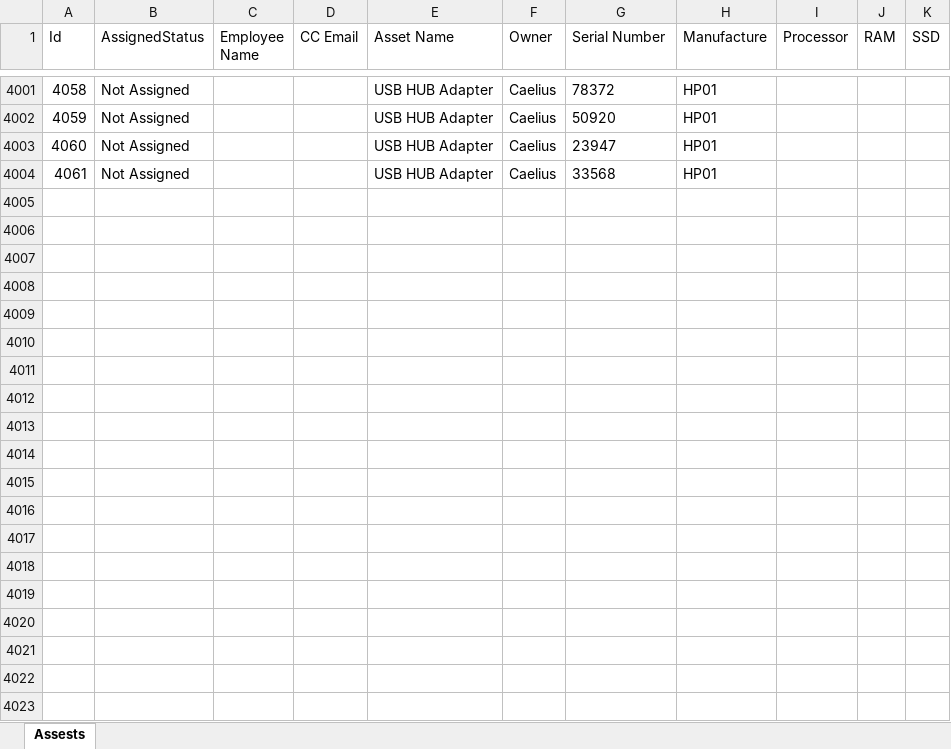
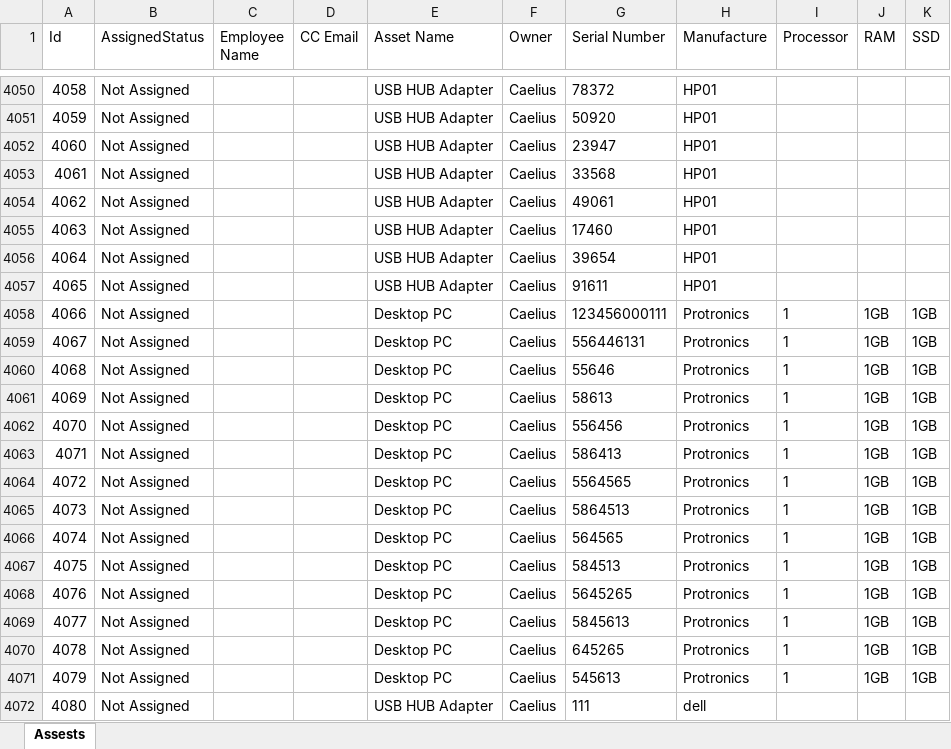
Before and after one commit to SQE-Labs/HRMIS-Playwright, an Excel workbook: Download/asset_list.xlsx, sheet Assests, drawn as a sheet; only a part is shown, gaps mark what is left out; values as stored, in another font and other column widths than the file's, no borders; the diff covers the shown part only; the diff names each change by its address in the sheet, - before the commit and + after, or states it on an @@ line.

```diff
--- a/Download/asset_list.xlsx (sheet Assests)
+++ b/Download/asset_list.xlsx (sheet Assests)
+row 4054: 4062 | Not Assigned |  |  | USB HUB Adapter | Caelius | 49061 | HP01
+row 4055: 4063 | Not Assigned |  |  | USB HUB Adapter | Caelius | 17460 | HP01
+row 4056: 4064 | Not Assigned |  |  | USB HUB Adapter | Caelius | 39654 | HP01
+row 4057: 4065 | Not Assigned |  |  | USB HUB Adapter | Caelius | 91611 | HP01
+row 4058: 4066 | Not Assigned |  |  | Desktop PC | Caelius | 123456000111 | Protronics | 1 | 1GB | 1GB
+row 4059: 4067 | Not Assigned |  |  | Desktop PC | Caelius | 556446131 | Protronics | 1 | 1GB | 1GB
+row 4060: 4068 | Not Assigned |  |  | Desktop PC | Caelius | 55646 | Protronics | 1 | 1GB | 1GB
+row 4061: 4069 | Not Assigned |  |  | Desktop PC | Caelius | 58613 | Protronics | 1 | 1GB | 1GB
+row 4062: 4070 | Not Assigned |  |  | Desktop PC | Caelius | 556456 | Protronics | 1 | 1GB | 1GB
+row 4063: 4071 | Not Assigned |  |  | Desktop PC | Caelius | 586413 | Protronics | 1 | 1GB | 1GB
+row 4064: 4072 | Not Assigned |  |  | Desktop PC | Caelius | 5564565 | Protronics | 1 | 1GB | 1GB
+row 4065: 4073 | Not Assigned |  |  | Desktop PC | Caelius | 5864513 | Protronics | 1 | 1GB | 1GB
+row 4066: 4074 | Not Assigned |  |  | Desktop PC | Caelius | 564565 | Protronics | 1 | 1GB | 1GB
+row 4067: 4075 | Not Assigned |  |  | Desktop PC | Caelius | 584513 | Protronics | 1 | 1GB | 1GB
+row 4068: 4076 | Not Assigned |  |  | Desktop PC | Caelius | 5645265 | Protronics | 1 | 1GB | 1GB
+row 4069: 4077 | Not Assigned |  |  | Desktop PC | Caelius | 5845613 | Protronics | 1 | 1GB | 1GB
+row 4070: 4078 | Not Assigned |  |  | Desktop PC | Caelius | 645265 | Protronics | 1 | 1GB | 1GB
+row 4071: 4079 | Not Assigned |  |  | Desktop PC | Caelius | 545613 | Protronics | 1 | 1GB | 1GB
+row 4072: 4080 | Not Assigned |  |  | USB HUB Adapter | Caelius | 111 | dell
```
Also changed, not shown: 134 added rows, 2 removed rows, 55 edited cells and row numbers in column A elsewhere in this sheet, 11 other files.
